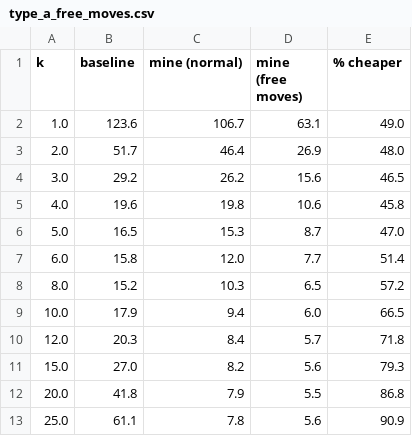
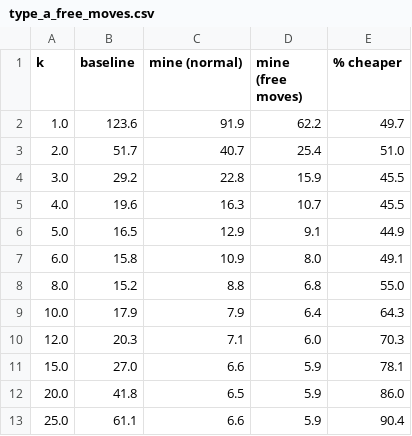
Before and after one commit to alt-rahul/flowers, a CSV file: project 2/results/type_a_free_moves.csv, drawn as a sheet.

```diff
--- a/project 2/results/type_a_free_moves.csv
+++ b/project 2/results/type_a_free_moves.csv
@@ -1,13 +1,13 @@
 k,baseline,mine (normal),mine (free moves),% cheaper
-1.0,123.6,106.7,63.1,49.0
-2.0,51.7,46.4,26.9,48.0
-3.0,29.2,26.2,15.6,46.5
-4.0,19.6,19.8,10.6,45.8
-5.0,16.5,15.3,8.7,47.0
-6.0,15.8,12.0,7.7,51.4
-8.0,15.2,10.3,6.5,57.2
-10.0,17.9,9.4,6.0,66.5
-12.0,20.3,8.4,5.7,71.8
-15.0,27.0,8.2,5.6,79.3
-20.0,41.8,7.9,5.5,86.8
-25.0,61.1,7.8,5.6,90.9
+1.0,123.6,91.9,62.2,49.7
+2.0,51.7,40.7,25.4,51.0
+3.0,29.2,22.8,15.9,45.5
+4.0,19.6,16.3,10.7,45.5
+5.0,16.5,12.9,9.1,44.9
+6.0,15.8,10.9,8.0,49.1
+8.0,15.2,8.8,6.8,55.0
+10.0,17.9,7.9,6.4,64.3
+12.0,20.3,7.1,6.0,70.3
+15.0,27.0,6.6,5.9,78.1
+20.0,41.8,6.5,5.9,86.0
+25.0,61.1,6.6,5.9,90.4
```
Also changed, not shown: project 2/results/main.csv, project 2/results/type_a_cost.csv, 9 other files.
